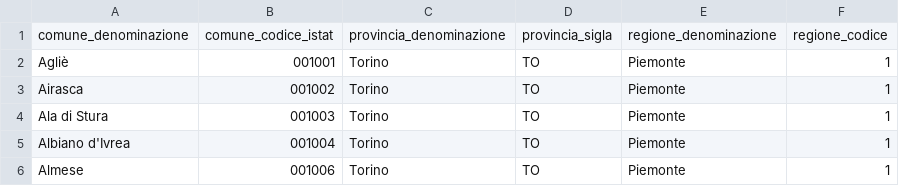
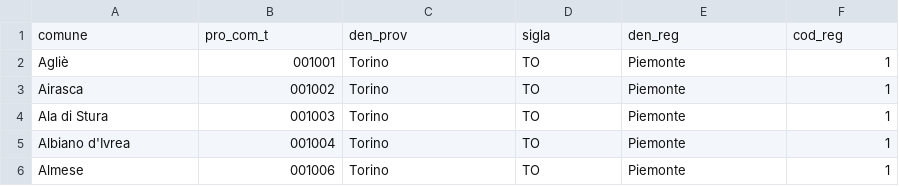
Before and after one commit to opendatasicilia/comuni-italiani, a CSV file: dati/comuni.csv, drawn as a sheet; only a part is shown.

```diff
--- a/dati/comuni.csv
+++ b/dati/comuni.csv
@@ -1,2 +1,2 @@
-comune_denominazione,comune_codice_istat,provincia_denominazione,provincia_sigla,regione_denominazione,regione_codice
+comune,pro_com_t,den_prov,sigla,den_reg,cod_reg
 Agliè,001001,Torino,TO,Piemonte,1
```
Also changed, not shown: dati/coordinate.csv, dati/popolazione_2021.csv, 2 other files.
